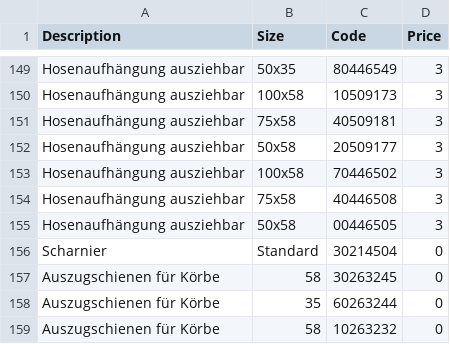
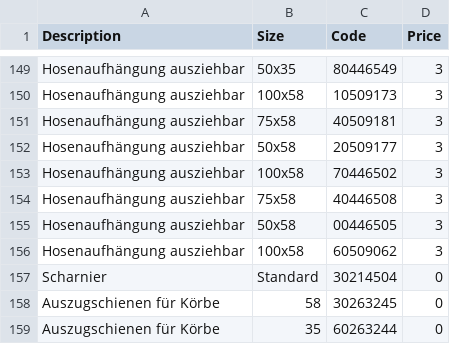
Before and after one commit to mustafaselimkocak/engineer_craftsman, a CSV file: docs/PAXCostAnalysis.csv, drawn as a sheet; only a part is shown, gaps mark what is left out; the shorter side is filled out with more unchanged rows.

Commit message:
Update PAXCostAnalysis.csv
60509062 Added

```diff
--- a/docs/PAXCostAnalysis.csv
+++ b/docs/PAXCostAnalysis.csv
@@ -155,2 +155,3 @@ Hosenaufhängung ausziehbar,75x58,40446508,3
 Hosenaufhängung ausziehbar,50x58,00446505,3
+Hosenaufhängung ausziehbar,100x58,60509062,3
 Scharnier,Standard,30214504,0
```
